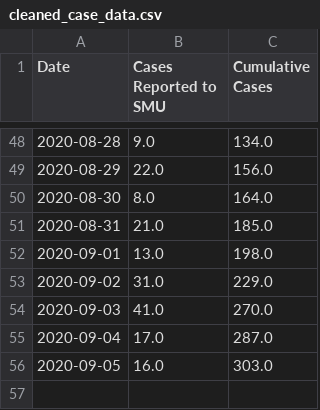
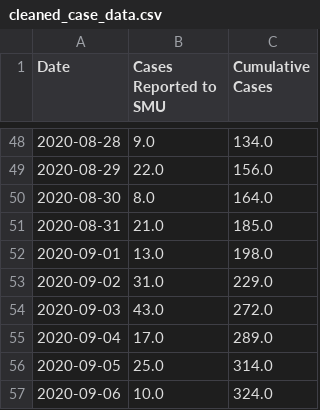
Before and after one commit to jlindbloom/SMU-COVID-19, a CSV file: cleaned_case_data.csv, drawn as a sheet; only a part is shown, gaps mark what is left out.

```diff
--- a/cleaned_case_data.csv
+++ b/cleaned_case_data.csv
@@ -53,4 +53,5 @@ Date,Cases Reported to SMU,Cumulative Cases
 2020-09-02,31.0,229.0
-2020-09-03,41.0,270.0
-2020-09-04,17.0,287.0
-2020-09-05,16.0,303.0
+2020-09-03,43.0,272.0
+2020-09-04,17.0,289.0
+2020-09-05,25.0,314.0
+2020-09-06,10.0,324.0
```
Also changed, not shown: cleaned_case_data_starting_august.csv, est_active_data.csv, 5 other files.
